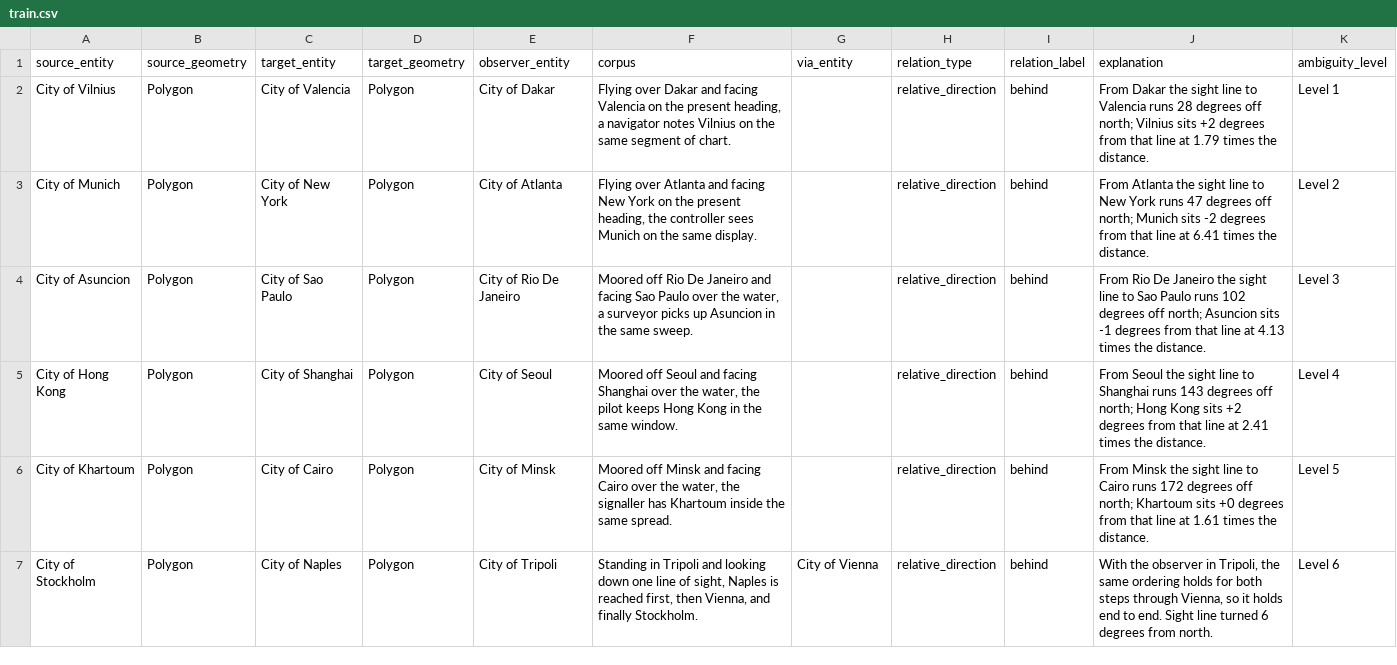
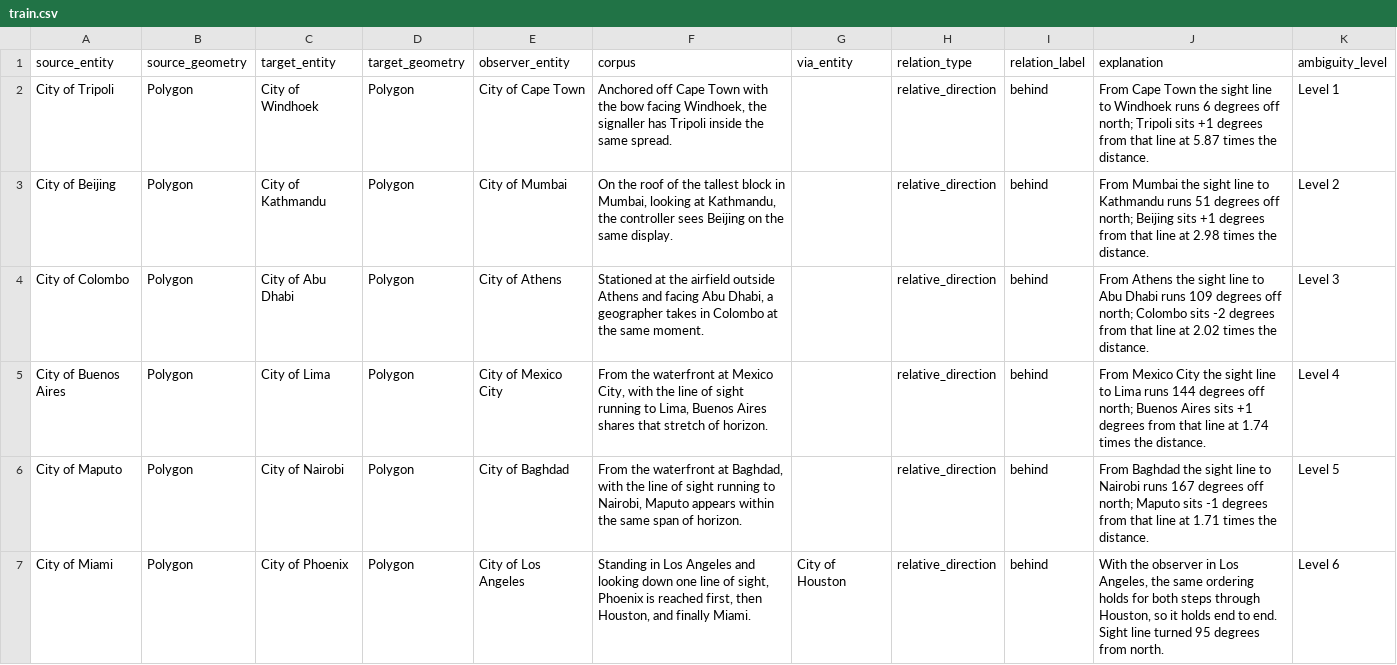
Before and after one commit to Adimad01/GMT-7403, a CSV file: data/relative/train.csv, drawn as a sheet; only a part is shown; the diff covers the shown part only.

Commit message:
Expand relative to 290 evaluation rows
At 116 evaluation rows the smallest strategy difference detectable at 80%
power was 17 percentage points, and prompting effects run 5 to 15. The first
experiment finding nothing significant was not a null result; the design could
not have found one. At 290 rows the threshold falls to about 11 points.

319 corpus rows, 11 per cell across 29 cells, giving 29 train and 290 eval at
exactly 10 per cell. Every row still recomputed from its observer frame, and
every ambiguity level still checked against the sight line's rotation from
north.

The description bank grew from 240 combinations to 392 so that no frame
repeats, and the multi-hop patterns from 5 per label to 11. Ten of the new
multi-hop patterns listed three places without joining them into two clauses,
which reads as a bare list rather than a chain to compose; the validator
caught them and they are rewritten.

```diff
--- a/data/relative/train.csv
+++ b/data/relative/train.csv
@@ -1,7 +1,7 @@
 source_entity,source_geometry,target_entity,target_geometry,observer_entity,corpus,via_entity,relation_type,relation_label,explanation,ambiguity_level
-City of Vilnius,Polygon,City of Valencia,Polygon,City of Dakar,"Flying over Dakar and facing Valencia on the present heading, a navigator notes Vilnius on the same segment of chart.",,relative_direction,behind,From Dakar the sight line to Valencia runs 28 degrees off north; Vilnius sits +2 degrees from that line at 1.79 times the distance.,Level 1
-City of Munich,Polygon,City of New York,Polygon,City of Atlanta,"Flying over Atlanta and facing New York on the present heading, the controller sees Munich on the same display.",,relative_direction,behind,From Atlanta the sight line to New York runs 47 degrees off north; Munich sits -2 degrees from that line at 6.41 times the distance.,Level 2
-City of Asuncion,Polygon,City of Sao Paulo,Polygon,City of Rio De Janeiro,"Moored off Rio De Janeiro and facing Sao Paulo over the water, a surveyor picks up Asuncion in the same sweep.",,relative_direction,behind,From Rio De Janeiro the sight line to Sao Paulo runs 102 degrees off north; Asuncion sits -1 degrees from that line at 4.13 times the distance.,Level 3
-City of Hong Kong,Polygon,City of Shanghai,Polygon,City of Seoul,"Moored off Seoul and facing Shanghai over the water, the pilot keeps Hong Kong in the same window.",,relative_direction,behind,From Seoul the sight line to Shanghai runs 143 degrees off north; Hong Kong sits +2 degrees from that line at 2.41 times the distance.,Level 4
-City of Khartoum,Polygon,City of Cairo,Polygon,City of Minsk,"Moored off Minsk and facing Cairo over the water, the signaller has Khartoum inside the same spread.",,relative_direction,behind,From Minsk the sight line to Cairo runs 172 degrees off north; Khartoum sits +0 degrees from that line at 1.61 times the distance.,Level 5
-City of Stockholm,Polygon,City of Naples,Polygon,City of Tripoli,"Standing in Tripoli and looking down one line of sight, Naples is reached first, then Vienna, and finally Stockholm.",City of Vienna,relative_direction,behind,"With the observer in Tripoli, the same ordering holds for both steps through Vienna, so it holds end to end. Sight line turned 6 degrees from north.",Level 6
+City of Tripoli,Polygon,City of Windhoek,Polygon,City of Cape Town,"Anchored off Cape Town with the bow facing Windhoek, the signaller has Tripoli inside the same spread.",,relative_direction,behind,From Cape Town the sight line to Windhoek runs 6 degrees off north; Tripoli sits +1 degrees from that line at 5.87 times the distance.,Level 1
+City of Beijing,Polygon,City of Kathmandu,Polygon,City of Mumbai,"On the roof of the tallest block in Mumbai, looking at Kathmandu, the controller sees Beijing on the same display.",,relative_direction,behind,From Mumbai the sight line to Kathmandu runs 51 degrees off north; Beijing sits +1 degrees from that line at 2.98 times the distance.,Level 2
+City of Colombo,Polygon,City of Abu Dhabi,Polygon,City of Athens,"Stationed at the airfield outside Athens and facing Abu Dhabi, a geographer takes in Colombo at the same moment.",,relative_direction,behind,From Athens the sight line to Abu Dhabi runs 109 degrees off north; Colombo sits -2 degrees from that line at 2.02 times the distance.,Level 3
+City of Buenos Aires,Polygon,City of Lima,Polygon,City of Mexico City,"From the waterfront at Mexico City, with the line of sight running to Lima, Buenos Aires shares that stretch of horizon.",,relative_direction,behind,From Mexico City the sight line to Lima runs 144 degrees off north; Buenos Aires sits +1 degrees from that line at 1.74 times the distance.,Level 4
+City of Maputo,Polygon,City of Nairobi,Polygon,City of Baghdad,"From the waterfront at Baghdad, with the line of sight running to Nairobi, Maputo appears within the same span of horizon.",,relative_direction,behind,From Baghdad the sight line to Nairobi runs 167 degrees off north; Maputo sits -1 degrees from that line at 1.71 times the distance.,Level 5
+City of Miami,Polygon,City of Phoenix,Polygon,City of Los Angeles,"Standing in Los Angeles and looking down one line of sight, Phoenix is reached first, then Houston, and finally Miami.",City of Houston,relative_direction,behind,"With the observer in Los Angeles, the same ordering holds for both steps through Houston, so it holds end to end. Sight line turned 95 degrees from north.",Level 6
```
Also changed, not shown: 105 edited cells elsewhere in this file, 7 other files.
